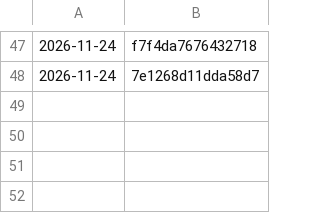
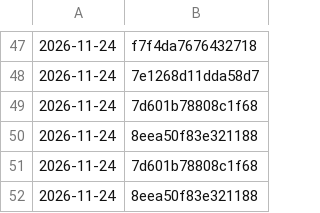
Before and after one commit to tiranno06/jt-auto, a TSV file: decors/utilises.tsv, drawn as a sheet; only a part is shown, gaps mark what is left out; the diff names each change by its address in the sheet, - before the commit and + after, or states it on an @@ line.

```diff
--- a/decors/utilises.tsv
+++ b/decors/utilises.tsv
+row 49: 2026-11-24 | 7d601b78808c1f68
+row 50: 2026-11-24 | 8eea50f83e321188
+row 51: 2026-11-24 | 7d601b78808c1f68
+row 52: 2026-11-24 | 8eea50f83e321188
```
Also changed, not shown: 10 other files.
